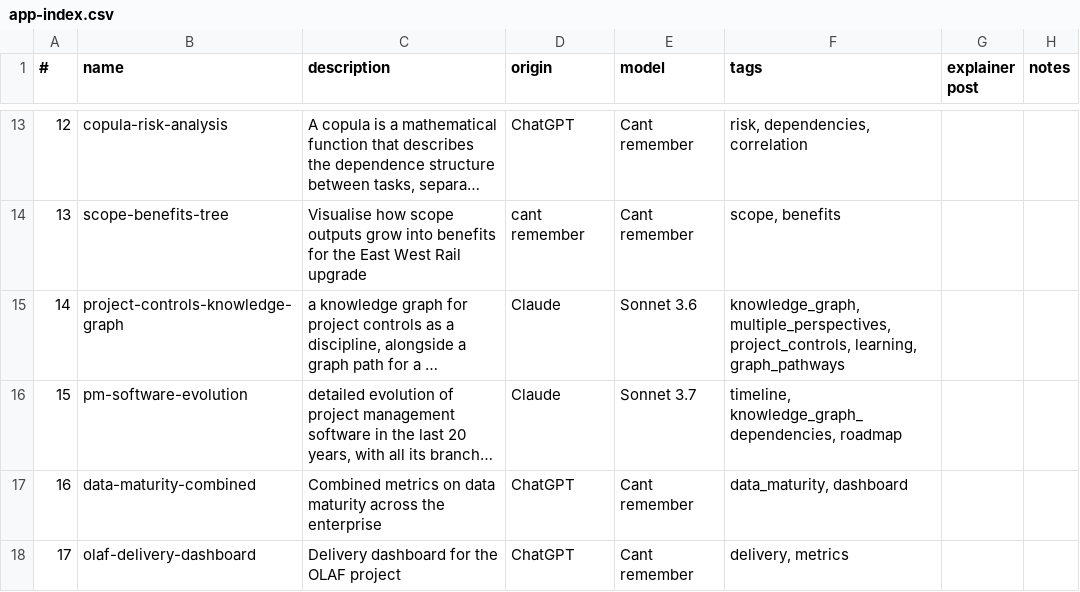
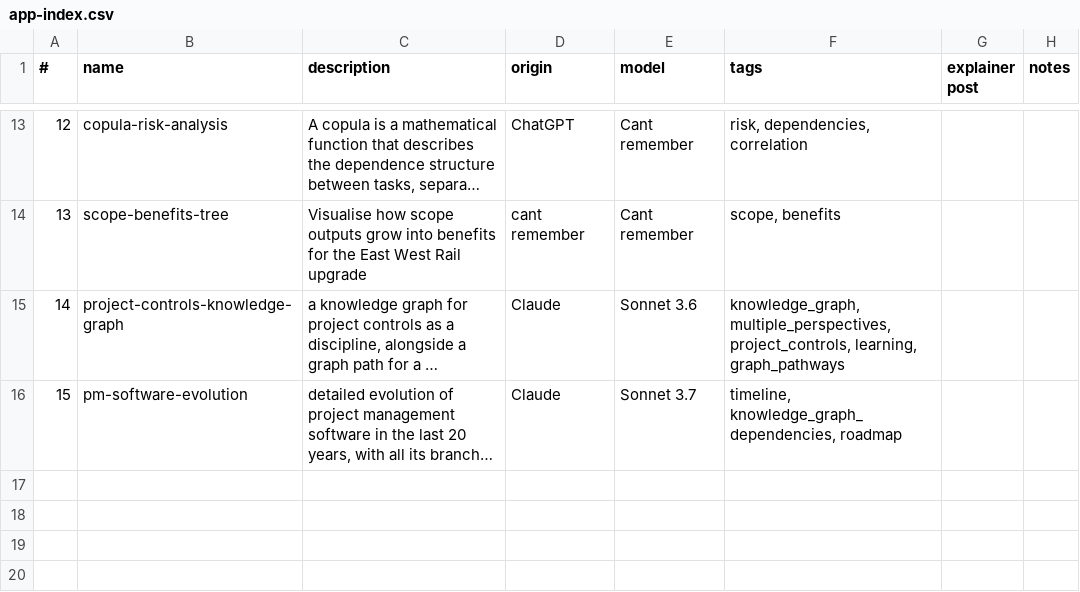
Before and after one commit to lawrencerowland/React_proj-apps, a CSV file: app-index.csv, drawn as a sheet; only a part is shown, gaps mark what is left out; long unchanged cells end in …; the diff names each change by its address in the sheet, - before the commit and + after, or states it on an @@ line.

```diff
--- a/app-index.csv
+++ b/app-index.csv
-row 17: 16 | data-maturity-combined | Combined metrics on data maturity across the enterprise | ChatGPT | Cant remember | data_maturity, dashboard
-row 18: 17 | olaf-delivery-dashboard | Delivery dashboard for the OLAF project | ChatGPT | Cant remember | delivery, metrics
```
Also changed, not shown: 12 other files.
